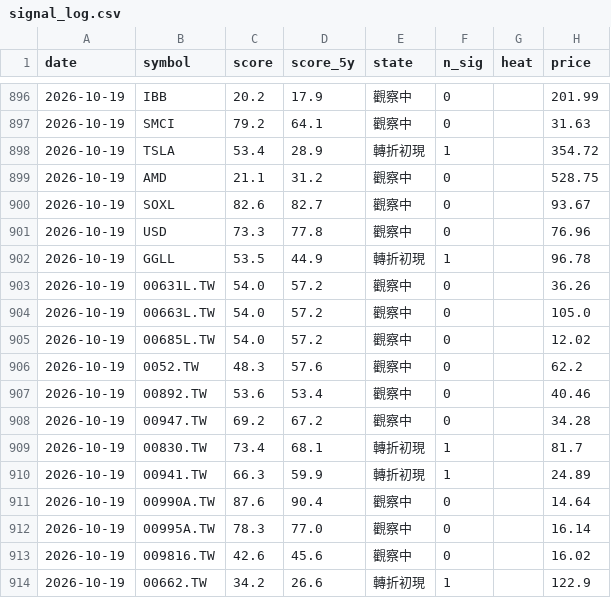
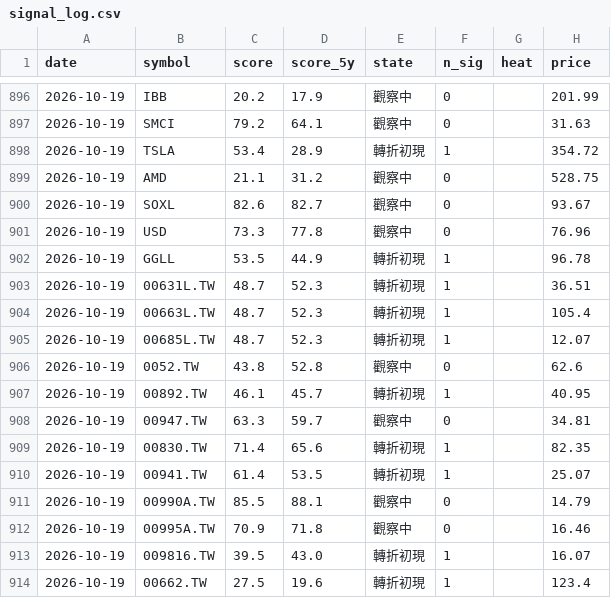
Before and after one commit to BeckWang888/cheap-dashboard, a CSV file: state/signal_log.csv, drawn as a sheet; only a part is shown, gaps mark what is left out; the diff covers the shown part only.

```diff
--- a/state/signal_log.csv
+++ b/state/signal_log.csv
@@ -902,13 +902,13 @@ date,symbol,score,score_5y,state,n_sig,heat,price
 2026-10-19,GGLL,53.5,44.9,轉折初現,1,,96.78
-2026-10-19,00631L.TW,54.0,57.2,觀察中,0,,36.26
-2026-10-19,00663L.TW,54.0,57.2,觀察中,0,,105.0
-2026-10-19,00685L.TW,54.0,57.2,觀察中,0,,12.02
-2026-10-19,0052.TW,48.3,57.6,觀察中,0,,62.2
-2026-10-19,00892.TW,53.6,53.4,觀察中,0,,40.46
-2026-10-19,00947.TW,69.2,67.2,觀察中,0,,34.28
-2026-10-19,00830.TW,73.4,68.1,轉折初現,1,,81.7
-2026-10-19,00941.TW,66.3,59.9,轉折初現,1,,24.89
-2026-10-19,00990A.TW,87.6,90.4,觀察中,0,,14.64
-2026-10-19,00995A.TW,78.3,77.0,觀察中,0,,16.14
-2026-10-19,009816.TW,42.6,45.6,觀察中,0,,16.02
-2026-10-19,00662.TW,34.2,26.6,轉折初現,1,,122.9
+2026-10-19,00631L.TW,48.7,52.3,轉折初現,1,,36.51
+2026-10-19,00663L.TW,48.7,52.3,轉折初現,1,,105.4
+2026-10-19,00685L.TW,48.7,52.3,轉折初現,1,,12.07
+2026-10-19,0052.TW,43.8,52.8,觀察中,0,,62.6
+2026-10-19,00892.TW,46.1,45.7,轉折初現,1,,40.95
+2026-10-19,00947.TW,63.3,59.7,觀察中,0,,34.81
+2026-10-19,00830.TW,71.4,65.6,轉折初現,1,,82.35
+2026-10-19,00941.TW,61.4,53.5,轉折初現,1,,25.07
+2026-10-19,00990A.TW,85.5,88.1,觀察中,0,,14.79
+2026-10-19,00995A.TW,70.9,71.8,觀察中,0,,16.46
+2026-10-19,009816.TW,39.5,43.0,轉折初現,1,,16.07
+2026-10-19,00662.TW,27.5,19.6,轉折初現,1,,123.4
```
Also changed, not shown: 1 added row, 1 removed row and 27 edited cells elsewhere in this file, 1 other file.
